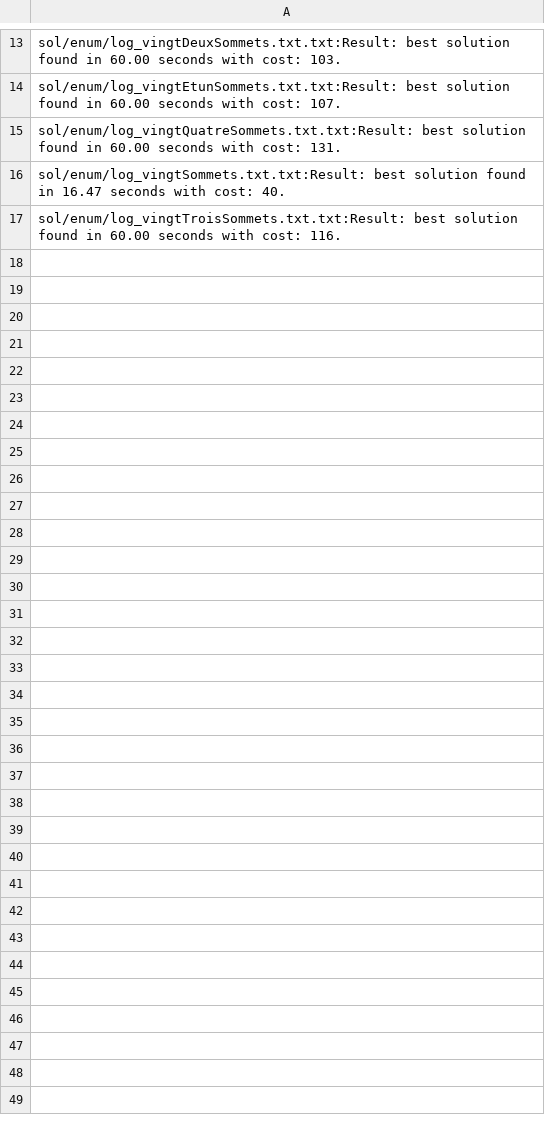
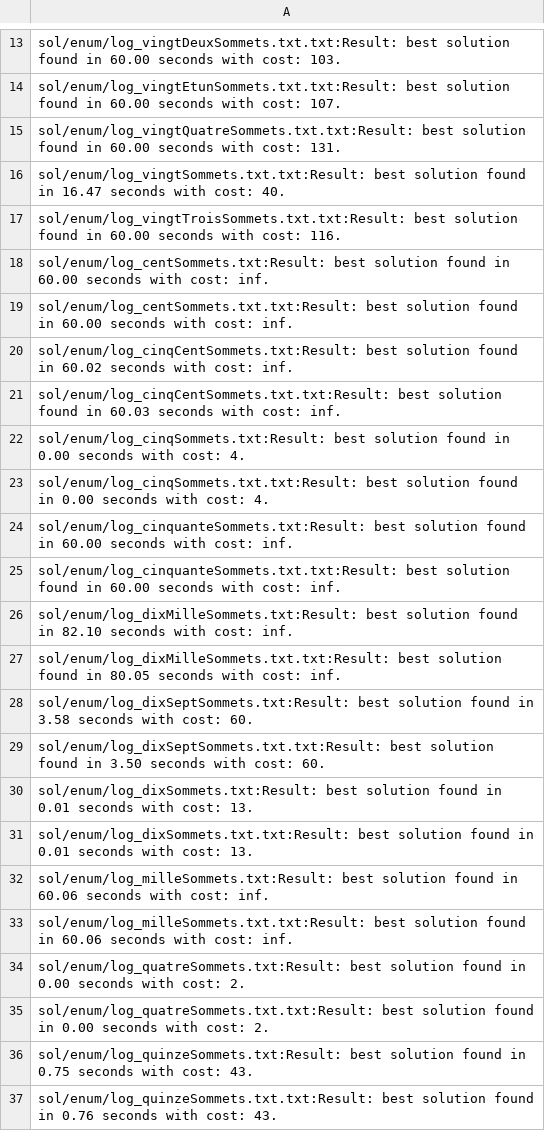
Before and after one commit to mdeboute/graph_partition_optim, a CSV file: sol/enum/results.csv, drawn as a sheet; only a part is shown, gaps mark what is left out; the diff covers the shown part only; the diff names each change by its address in the sheet, - before the commit and + after, or states it on an @@ line.

Commit message:
maj results enum

```diff
--- a/sol/enum/results.csv
+++ b/sol/enum/results.csv
+row 18: sol/enum/log_centSommets.txt:Result: best solution found in 60.00 seconds with cost: inf.
+row 19: sol/enum/log_centSommets.txt.txt:Result: best solution found in 60.00 seconds with cost: inf.
+row 20: sol/enum/log_cinqCentSommets.txt:Result: best solution found in 60.02 seconds with cost: inf.
+row 21: sol/enum/log_cinqCentSommets.txt.txt:Result: best solution found in 60.03 seconds with cost: inf.
+row 22: sol/enum/log_cinqSommets.txt:Result: best solution found in 0.00 seconds with cost: 4.
+row 23: sol/enum/log_cinqSommets.txt.txt:Result: best solution found in 0.00 seconds with cost: 4.
+row 24: sol/enum/log_cinquanteSommets.txt:Result: best solution found in 60.00 seconds with cost: inf.
+row 25: sol/enum/log_cinquanteSommets.txt.txt:Result: best solution found in 60.00 seconds with cost: inf.
+row 26: sol/enum/log_dixMilleSommets.txt:Result: best solution found in 82.10 seconds with cost: inf.
+row 27: sol/enum/log_dixMilleSommets.txt.txt:Result: best solution found in 80.05 seconds with cost: inf.
+row 28: sol/enum/log_dixSeptSommets.txt:Result: best solution found in 3.58 seconds with cost: 60.
+row 29: sol/enum/log_dixSeptSommets.txt.txt:Result: best solution found in 3.50 seconds with cost: 60.
+row 30: sol/enum/log_dixSommets.txt:Result: best solution found in 0.01 seconds with cost: 13.
+row 31: sol/enum/log_dixSommets.txt.txt:Result: best solution found in 0.01 seconds with cost: 13.
+row 32: sol/enum/log_milleSommets.txt:Result: best solution found in 60.06 seconds with cost: inf.
+row 33: sol/enum/log_milleSommets.txt.txt:Result: best solution found in 60.06 seconds with cost: inf.
+row 34: sol/enum/log_quatreSommets.txt:Result: best solution found in 0.00 seconds with cost: 2.
+row 35: sol/enum/log_quatreSommets.txt.txt:Result: best solution found in 0.00 seconds with cost: 2.
+row 36: sol/enum/log_quinzeSommets.txt:Result: best solution found in 0.75 seconds with cost: 43.
+row 37: sol/enum/log_quinzeSommets.txt.txt:Result: best solution found in 0.76 seconds with cost: 43.
```
Also changed, not shown: 14 added rows elsewhere in this file, 18 other files.
